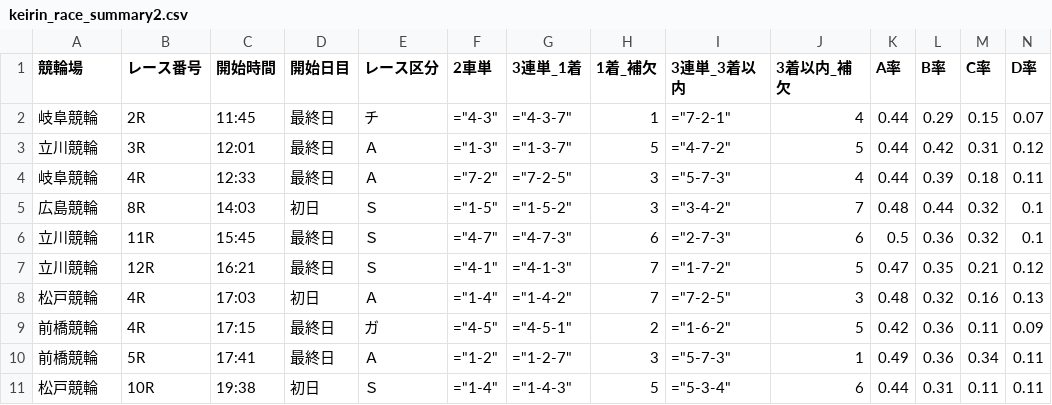
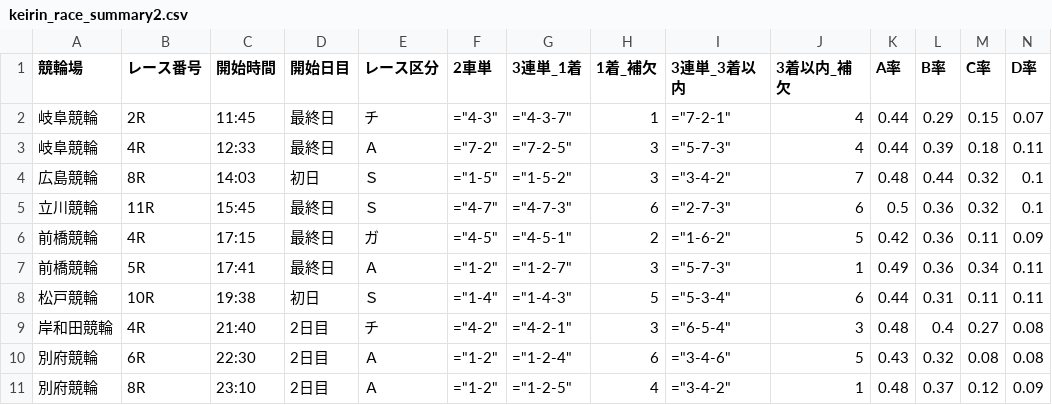
Before and after one commit to ama04149/keirin-ai, a CSV file: keirin_race_summary2.csv, drawn as a sheet; only a part is shown; removed rows and columns are numbered as before the commit, all else as after; rows hold the shown columns only; the diff names each change by its address in the sheet, - before the commit and + after, or states it on an @@ line.

```diff
--- a/keirin_race_summary2.csv
+++ b/keirin_race_summary2.csv
-row 3: 立川競輪 | 3R | 12:01 | 最終日 | Ａ | ="1-3" | ="1-3-7" | 5 | ="4-7-2" | 5 | 0.44 | 0.42 | 0.31 | 0.12
-row 7: 立川競輪 | 12R | 16:21 | 最終日 | Ｓ | ="4-1" | ="4-1-3" | 7 | ="1-7-2" | 5 | 0.47 | 0.35 | 0.21 | 0.12
-row 8: 松戸競輪 | 4R | 17:03 | 初日 | Ａ | ="1-4" | ="1-4-2" | 7 | ="7-2-5" | 3 | 0.48 | 0.32 | 0.16 | 0.13
+row 9: 岸和田競輪 | 4R | 21:40 | 2日目 | チ | ="4-2" | ="4-2-1" | 3 | ="6-5-4" | 3 | 0.48 | 0.4 | 0.27 | 0.08
+row 10: 別府競輪 | 6R | 22:30 | 2日目 | Ａ | ="1-2" | ="1-2-4" | 6 | ="3-4-6" | 5 | 0.43 | 0.32 | 0.08 | 0.08
+row 11: 別府競輪 | 8R | 23:10 | 2日目 | Ａ | ="1-2" | ="1-2-5" | 4 | ="3-4-2" | 1 | 0.48 | 0.37 | 0.12 | 0.09
```
Also changed, not shown: keirin_race_summary.csv, keirin_race_summary4.csv.
